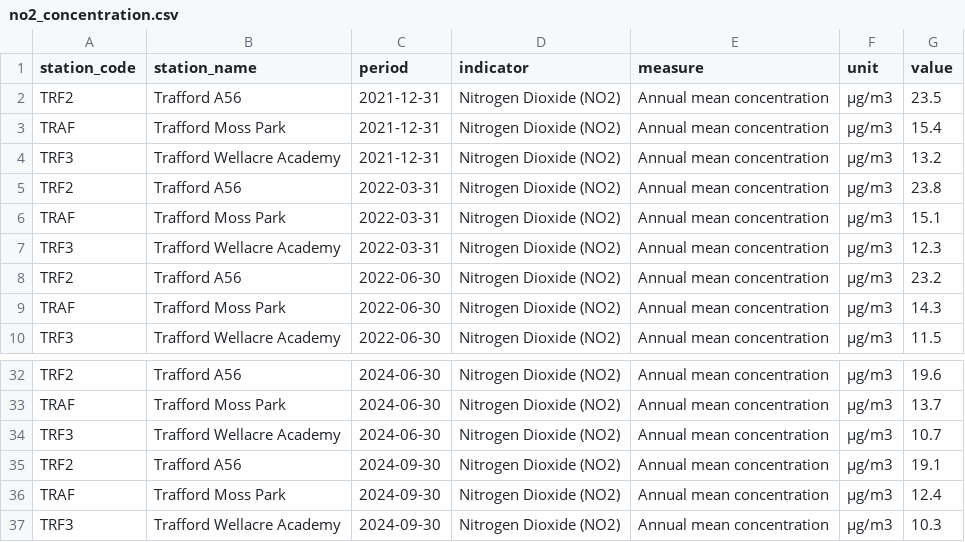
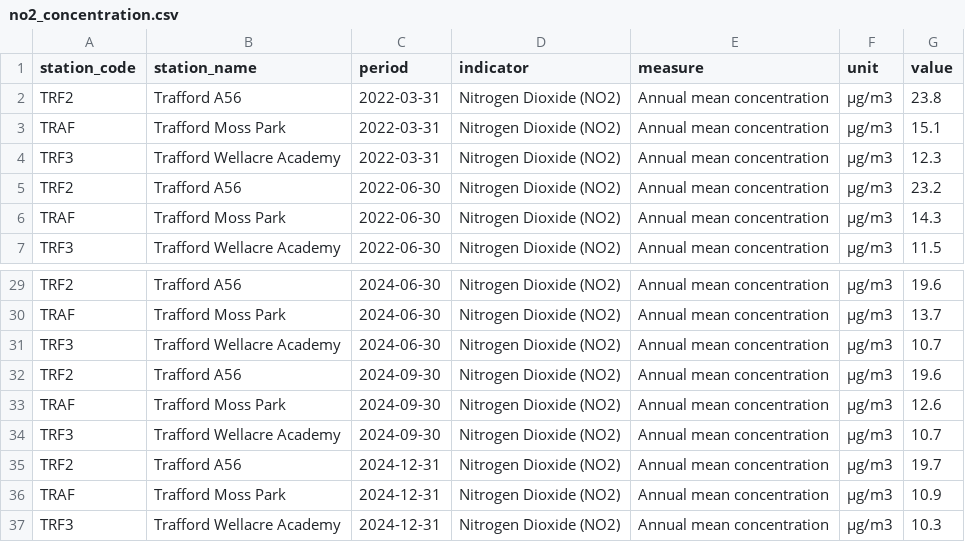
Before and after one commit to traffordDataLab/trafford_themes, a CSV file: data/climate/no2_concentration.csv, drawn as a sheet; only a part is shown, gaps mark what is left out.

```diff
--- a/data/climate/no2_concentration.csv
+++ b/data/climate/no2_concentration.csv
@@ -1,5 +1,2 @@
 station_code,station_name,period,indicator,measure,unit,value
-TRF2,Trafford A56,2021-12-31,Nitrogen Dioxide (NO2),Annual mean concentration,µg/m3,23.5
-TRAF,Trafford Moss Park,2021-12-31,Nitrogen Dioxide (NO2),Annual mean concentration,µg/m3,15.4
-TRF3,Trafford Wellacre Academy,2021-12-31,Nitrogen Dioxide (NO2),Annual mean concentration,µg/m3,13.2
 TRF2,Trafford A56,2022-03-31,Nitrogen Dioxide (NO2),Annual mean concentration,µg/m3,23.8
@@ -34,4 +31,7 @@ TRAF,Trafford Moss Park,2024-06-30,Nitrogen Dioxide (NO2),Annual mean concentrat
 TRF3,Trafford Wellacre Academy,2024-06-30,Nitrogen Dioxide (NO2),Annual mean concentration,µg/m3,10.7
-TRF2,Trafford A56,2024-09-30,Nitrogen Dioxide (NO2),Annual mean concentration,µg/m3,19.1
-TRAF,Trafford Moss Park,2024-09-30,Nitrogen Dioxide (NO2),Annual mean concentration,µg/m3,12.4
-TRF3,Trafford Wellacre Academy,2024-09-30,Nitrogen Dioxide (NO2),Annual mean concentration,µg/m3,10.3
+TRF2,Trafford A56,2024-09-30,Nitrogen Dioxide (NO2),Annual mean concentration,µg/m3,19.6
+TRAF,Trafford Moss Park,2024-09-30,Nitrogen Dioxide (NO2),Annual mean concentration,µg/m3,12.6
+TRF3,Trafford Wellacre Academy,2024-09-30,Nitrogen Dioxide (NO2),Annual mean concentration,µg/m3,10.7
+TRF2,Trafford A56,2024-12-31,Nitrogen Dioxide (NO2),Annual mean concentration,µg/m3,19.7
+TRAF,Trafford Moss Park,2024-12-31,Nitrogen Dioxide (NO2),Annual mean concentration,µg/m3,10.9
+TRF3,Trafford Wellacre Academy,2024-12-31,Nitrogen Dioxide (NO2),Annual mean concentration,µg/m3,10.3
```
Also changed, not shown: data/climate/pm10_concentration.csv, 1 other file.
